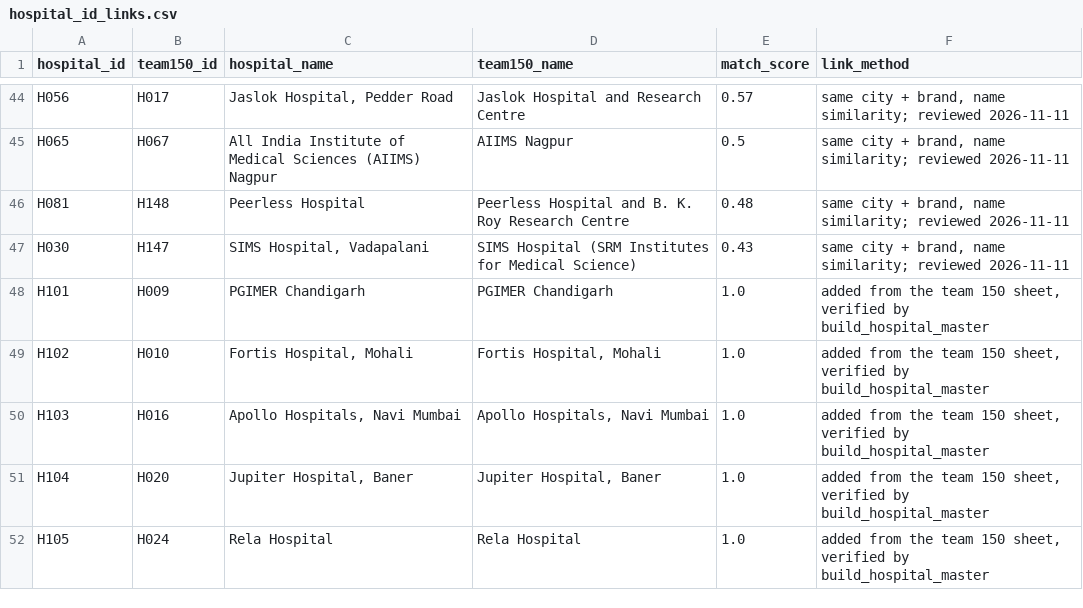
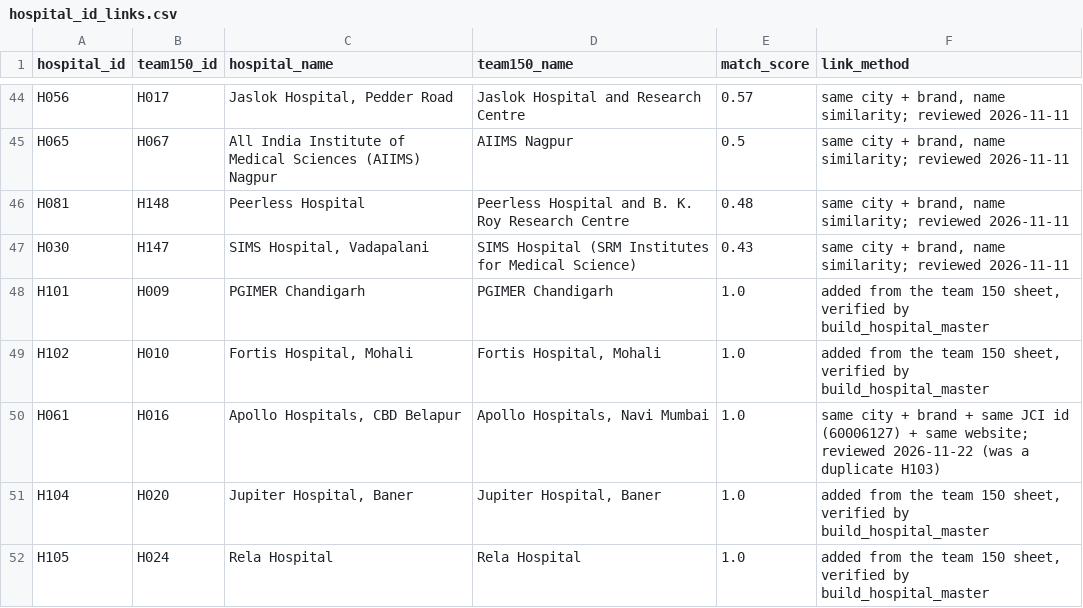
Before and after one commit to shubhamgithhub/MediRoute, a CSV file: data/interim/hospital_id_links.csv, drawn as a sheet; only a part is shown, gaps mark what is left out.

```diff
--- a/data/interim/hospital_id_links.csv
+++ b/data/interim/hospital_id_links.csv
@@ -49,3 +49,3 @@ H101,H009,PGIMER Chandigarh,PGIMER Chandigarh,1.0,"added from the team 150 sheet
 H102,H010,"Fortis Hospital, Mohali","Fortis Hospital, Mohali",1.0,"added from the team 150 sheet, verified by build_hospital_master"
-H103,H016,"Apollo Hospitals, Navi Mumbai","Apollo Hospitals, Navi Mumbai",1.0,"added from the team 150 sheet, verified by build_hospital_master"
+H061,H016,"Apollo Hospitals, CBD Belapur","Apollo Hospitals, Navi Mumbai",1.0,"same city + brand + same JCI id (60006127) + same website; reviewed 2026-11-22 (was a duplicate H103)"
 H104,H020,"Jupiter Hospital, Baner","Jupiter Hospital, Baner",1.0,"added from the team 150 sheet, verified by build_hospital_master"
```
Also changed, not shown: data/evaluation/step2_capability_grades.csv, data/interim/master-hospital-data.csv, 10 other files.
